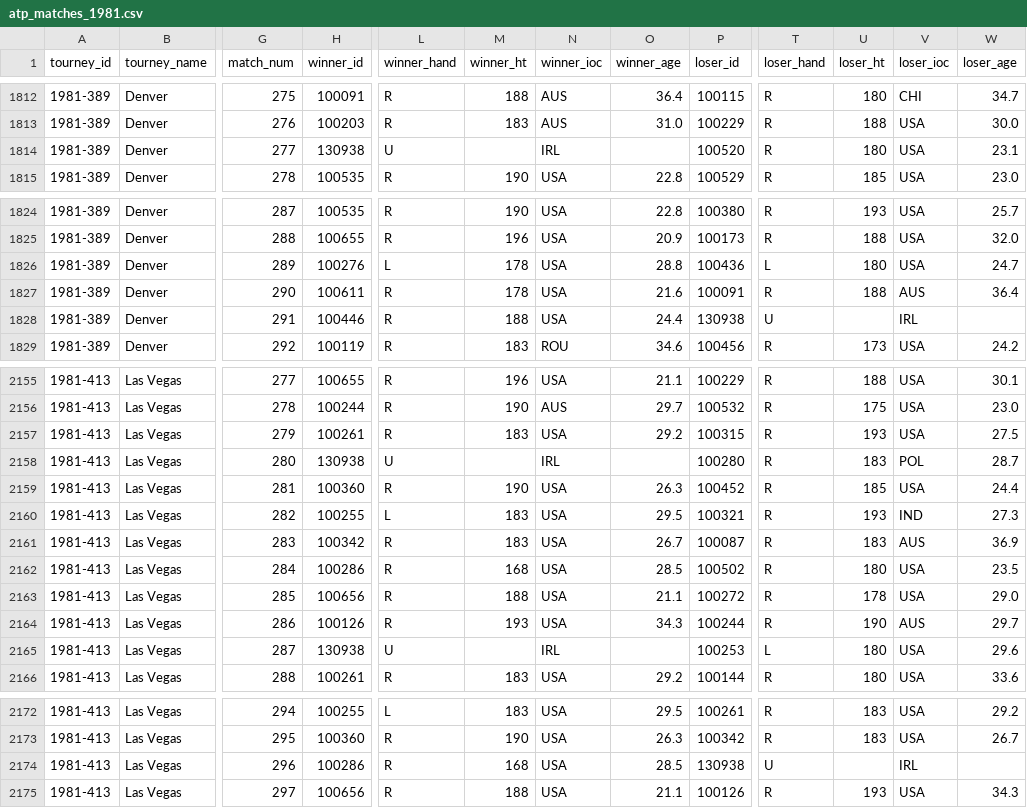
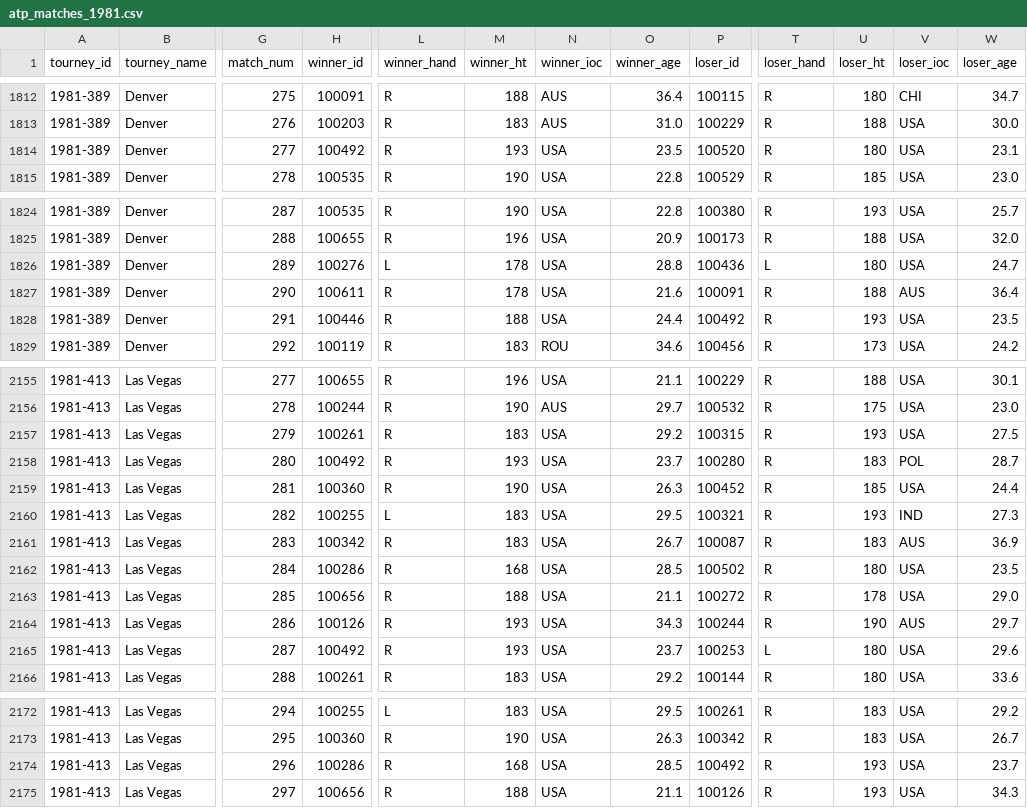
Before and after one commit to JeffSackmann/tennis_atp, a CSV file: atp_matches_1981.csv, drawn as a sheet; only a part is shown, gaps mark what is left out; the diff covers the shown part only; the diff names each change by its address in the sheet, - before the commit and + after, or states it on an @@ line.

```diff
--- a/atp_matches_1981.csv
+++ b/atp_matches_1981.csv
-H1814 (winner_id): 130938
+H1814 (winner_id): 100492
-L1814 (winner_hand): U
+L1814 (winner_hand): R
-M1814 (winner_ht): (empty)
+M1814 (winner_ht): 193
-N1814 (winner_ioc): IRL
+N1814 (winner_ioc): USA
-O1814 (winner_age): (empty)
+O1814 (winner_age): 23.5
-P1828 (loser_id): 130938
+P1828 (loser_id): 100492
-T1828 (loser_hand): U
+T1828 (loser_hand): R
-U1828 (loser_ht): (empty)
+U1828 (loser_ht): 193
-V1828 (loser_ioc): IRL
+V1828 (loser_ioc): USA
-W1828 (loser_age): (empty)
+W1828 (loser_age): 23.5
-H2158 (winner_id): 130938
+H2158 (winner_id): 100492
-L2158 (winner_hand): U
+L2158 (winner_hand): R
-M2158 (winner_ht): (empty)
+M2158 (winner_ht): 193
-N2158 (winner_ioc): IRL
+N2158 (winner_ioc): USA
-O2158 (winner_age): (empty)
+O2158 (winner_age): 23.7
-H2165 (winner_id): 130938
+H2165 (winner_id): 100492
-L2165 (winner_hand): U
+L2165 (winner_hand): R
-M2165 (winner_ht): (empty)
+M2165 (winner_ht): 193
-N2165 (winner_ioc): IRL
+N2165 (winner_ioc): USA
-O2165 (winner_age): (empty)
+O2165 (winner_age): 23.7
-P2174 (loser_id): 130938
+P2174 (loser_id): 100492
-T2174 (loser_hand): U
+T2174 (loser_hand): R
-U2174 (loser_ht): (empty)
+U2174 (loser_ht): 193
-V2174 (loser_ioc): IRL
+V2174 (loser_ioc): USA
-W2174 (loser_age): (empty)
+W2174 (loser_age): 23.7
```
Also changed, not shown: 47 edited cells elsewhere in this file, atp_matches_1973.csv, atp_matches_1975.csv, 17 other files.
